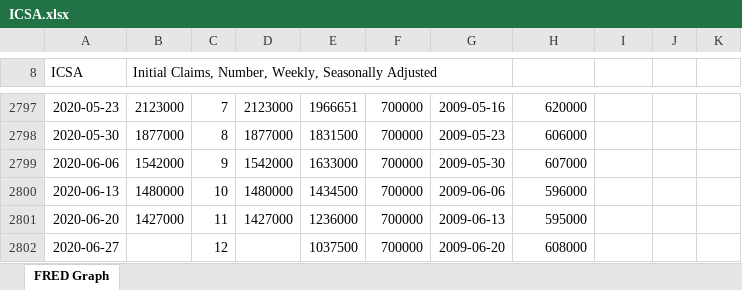
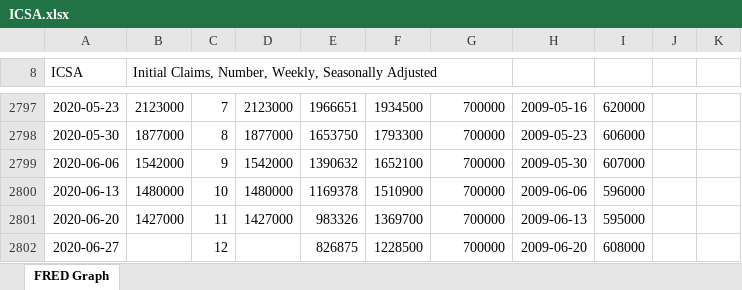
Before and after one commit to MoreCoffee12/Economics, an Excel workbook: ICSA.xlsx, sheet FRED Graph, drawn as a sheet; only a part is shown, gaps mark what is left out; values as stored, in another font and other column widths than the file's, no borders; charts and pictures not drawn; the diff covers the shown part only; the diff names each change by its address in the sheet, - before the commit and + after, or states it on an @@ line.

```diff
--- a/ICSA.xlsx (sheet FRED Graph)
+++ b/ICSA.xlsx (sheet FRED Graph)
-F2797: 700000
+F2797: 1934500
-G2797: 2009-05-16
+G2797: 700000
-H2797: 620000
+H2797: 2009-05-16
-I2797: (empty)
+I2797: 620000
-E2798: 1831500
+E2798: 1653750
-F2798: 700000
+F2798: 1793300
-G2798: 2009-05-23
+G2798: 700000
-H2798: 606000
+H2798: 2009-05-23
-I2798: (empty)
+I2798: 606000
-E2799: 1633000
+E2799: 1390632
-F2799: 700000
+F2799: 1652100
-G2799: 2009-05-30
+G2799: 700000
-H2799: 607000
+H2799: 2009-05-30
-I2799: (empty)
+I2799: 607000
-E2800: 1434500
+E2800: 1169378
-F2800: 700000
+F2800: 1510900
-G2800: 2009-06-06
+G2800: 700000
-H2800: 596000
+H2800: 2009-06-06
-I2800: (empty)
+I2800: 596000
-E2801: 1236000
+E2801: 983326
-F2801: 700000
+F2801: 1369700
-G2801: 2009-06-13
+G2801: 700000
-H2801: 595000
+H2801: 2009-06-13
-I2801: (empty)
+I2801: 595000
-E2802: 1037500
+E2802: 826875
-F2802: 700000
+F2802: 1228500
-G2802: 2009-06-20
+G2802: 700000
-H2802: 608000
+H2802: 2009-06-20
-I2802: (empty)
+I2802: 608000
```
Also changed, not shown: 69 edited cells elsewhere in this sheet, charts or pictures, CCSA.xlsx, 1 other file.
